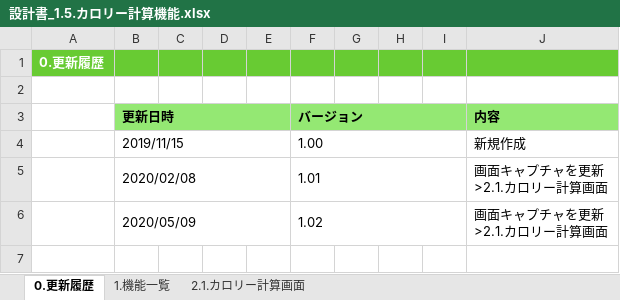
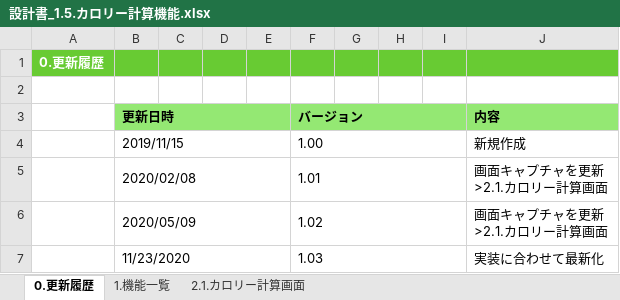
Before and after one commit to kohei-okazaki/work-3g, an Excel workbook: ha-asset/01_design/01_dashboard/設計書_1.5.カロリー計算機能.xlsx, sheet 0.更新履歴, drawn as a sheet; values as stored, in another font and other column widths than the file's, no borders; the diff names each change by its address in the sheet, - before the commit and + after, or states it on an @@ line.

```diff
--- a/ha-asset/01_design/01_dashboard/設計書_1.5.カロリー計算機能.xlsx (sheet 0.更新履歴)
+++ b/ha-asset/01_design/01_dashboard/設計書_1.5.カロリー計算機能.xlsx (sheet 0.更新履歴)
+row 7:  | 11/23/2020 |  |  |  | 1.03 |  |  |  | 実装に合わせて最新化
```
Also changed, not shown: sheet 2.1.カロリー計算画面.
